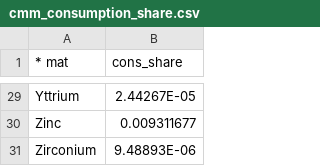
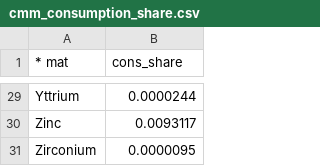
Before and after one commit to ReEDS-Model/ReEDS, a CSV file: cmm_consumption_share.csv, drawn as a sheet; only a part is shown, gaps mark what is left out; the diff covers the shown part only; the diff names each change by its address in the sheet, - before the commit and + after, or states it on an @@ line.

Commit message:
fix consumption share

```diff
--- a/cmm_consumption_share.csv
+++ b/cmm_consumption_share.csv
-B29 (cons_share): 2.44267E-05
+B29 (cons_share): 0.0000244
-B30 (cons_share): 0.009311677
+B30 (cons_share): 0.0093117
-B31 (cons_share): 9.48893E-06
+B31 (cons_share): 0.0000095
```
Also changed, not shown: 27 edited cells elsewhere in this file.
